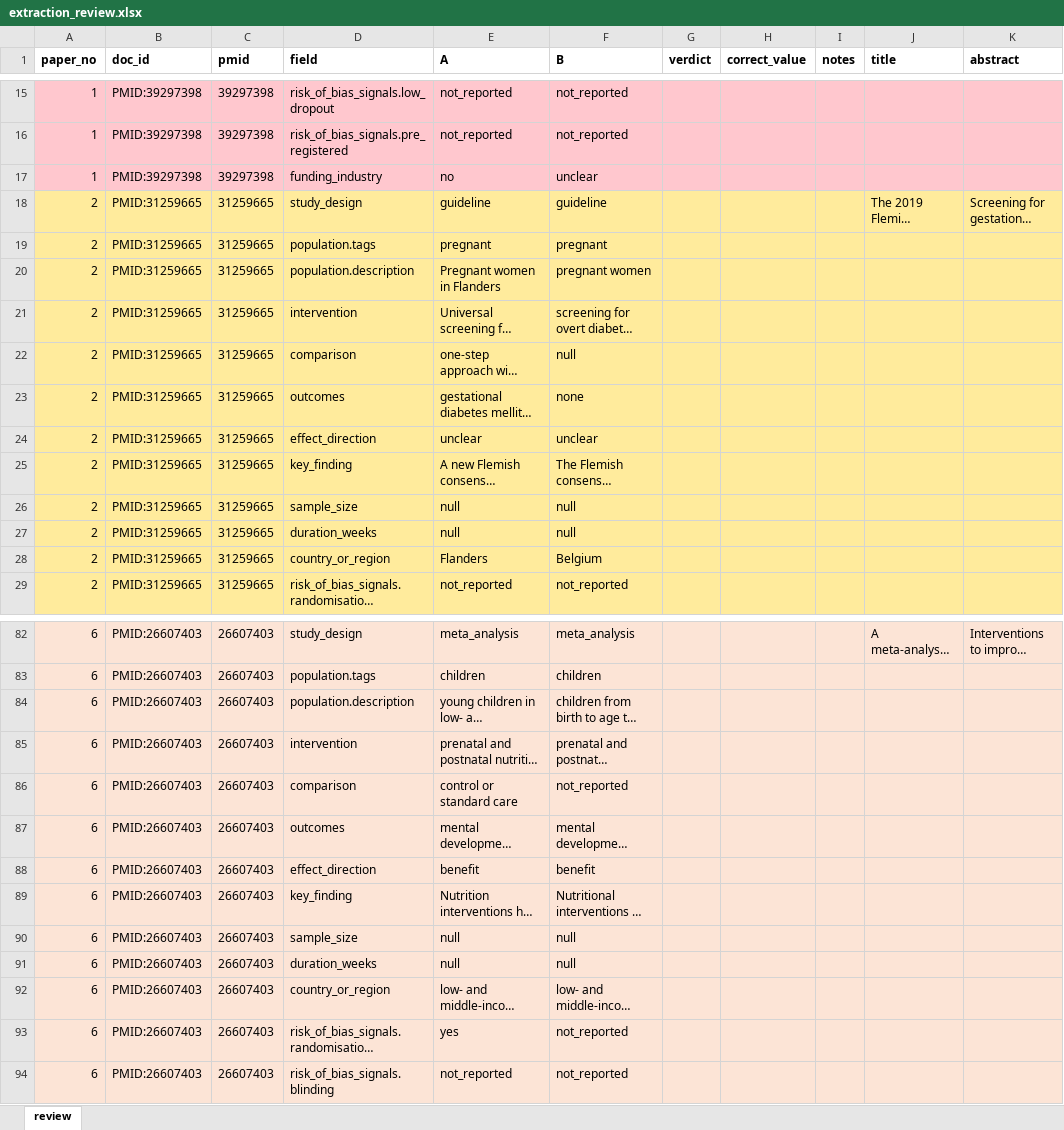
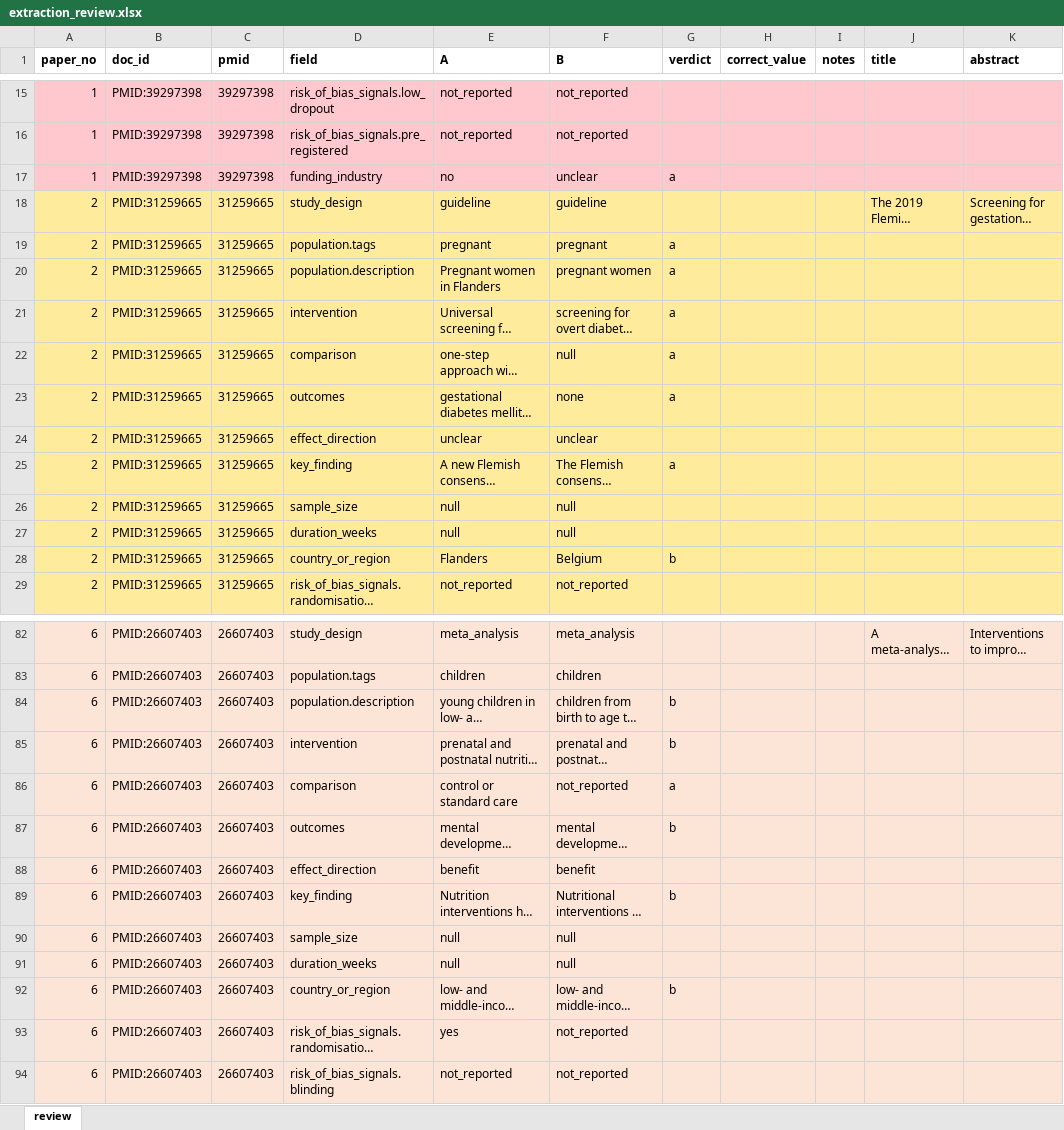
Before and after one commit to raghav-iyer/diabetes-nutrition-rag, an Excel workbook: eval/extraction_review.xlsx, sheet review, drawn as a sheet; only a part is shown, gaps mark what is left out; long unchanged cells end in …; values as stored, in another font and other column widths than the file's, no borders; the diff covers the shown part only; the diff names each change by its address in the sheet, - before the commit and + after, or states it on an @@ line.

Commit message:
Review: read labels from the newer .xlsx; accept 'same' verdict alias

```diff
--- a/eval/extraction_review.xlsx (sheet review)
+++ b/eval/extraction_review.xlsx (sheet review)
-G17 (verdict): (empty)
+G17 (verdict): a
-G19:G23 (verdict): (empty)
+G19:G23 (verdict): a
-G25 (verdict): (empty)
+G25 (verdict): a
-G28 (verdict): (empty)
+G28 (verdict): b
-G84:G85 (verdict): (empty)
+G84:G85 (verdict): b
-G86 (verdict): (empty)
+G86 (verdict): a
-G87 (verdict): (empty)
+G87 (verdict): b
-G89 (verdict): (empty)
+G89 (verdict): b
-G92 (verdict): (empty)
+G92 (verdict): b
```
Also changed, not shown: 31 edited cells elsewhere in this sheet, 4 other files.
